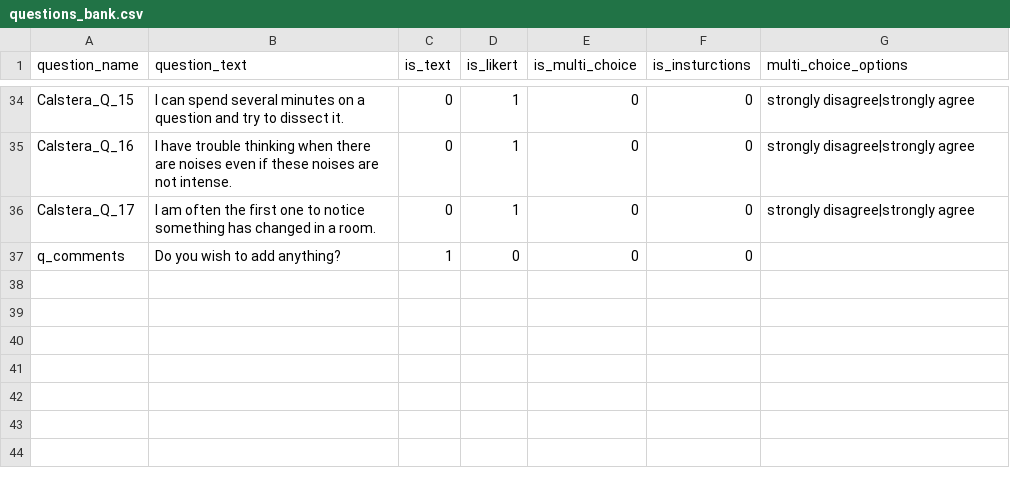
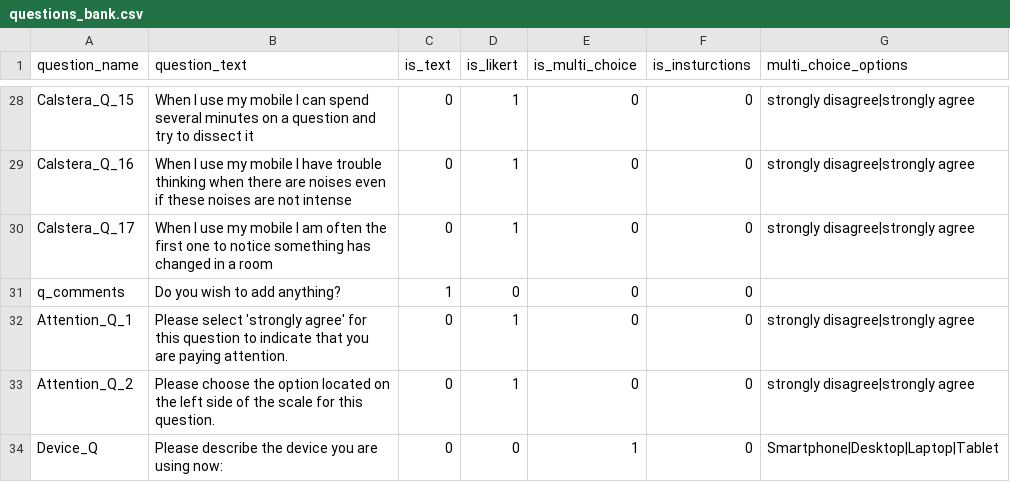
Before and after one commit to ProfNaama/digit_span_b, a CSV file: experiment_configuration/questions_bank.csv, drawn as a sheet; only a part is shown, gaps mark what is left out; addresses are those after the commit; the diff covers the shown part only; the diff names each change by its address in the sheet, - before the commit and + after, or states it on an @@ line.

```diff
--- a/experiment_configuration/questions_bank.csv
+++ b/experiment_configuration/questions_bank.csv
-B28 (question_text): I can spend several minutes on a question and try to dissect it.
+B28 (question_text): When I use my mobile I can spend several minutes on a question and try to dissect it
-B29 (question_text): I have trouble thinking when there are noises even if these noises are not intense.
+B29 (question_text): When I use my mobile I have trouble thinking when there are noises even if these noises are not intense
-B30 (question_text): I am often the first one to notice something has changed in a room.
+B30 (question_text): When I use my mobile I am often the first one to notice something has changed in a room
+row 32: Attention_Q_1 | Please select 'strongly agree' for this question to indicate that you are paying attention. | 0 | 1 | 0 | 0 | strongly disagree|strongly agree
+row 33: Attention_Q_2 | Please choose the option located on the left side of the scale for this question. | 0 | 1 | 0 | 0 | strongly disagree|strongly agree
+row 34: Device_Q | Please describe the device you are using now: | 0 | 0 | 1 | 0 | Smartphone|Desktop|Laptop|Tablet
```
Also changed, not shown: 6 removed rows and 21 edited cells elsewhere in this file, 2 other files.
